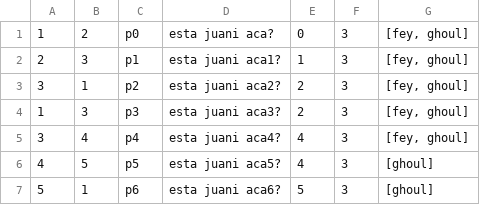
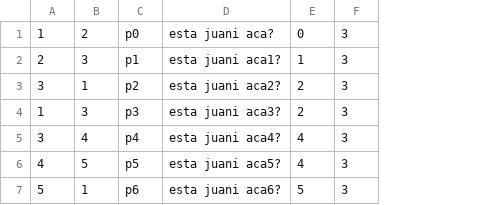
Before and after one commit to galkhusel/DNDDirectedGraphDungeon, a CSV file: paths.csv, drawn as a sheet; the diff names each change by its address in the sheet, - before the commit and + after, or states it on an @@ line.

```diff
--- a/paths.csv
+++ b/paths.csv
-column G, rows 1-7: [fey, ghoul] | [fey, ghoul] | [fey, ghoul] | [fey, ghoul] | [fey, ghoul] | [ghoul] | [ghoul]
```
Also changed, not shown: 4 other files.
